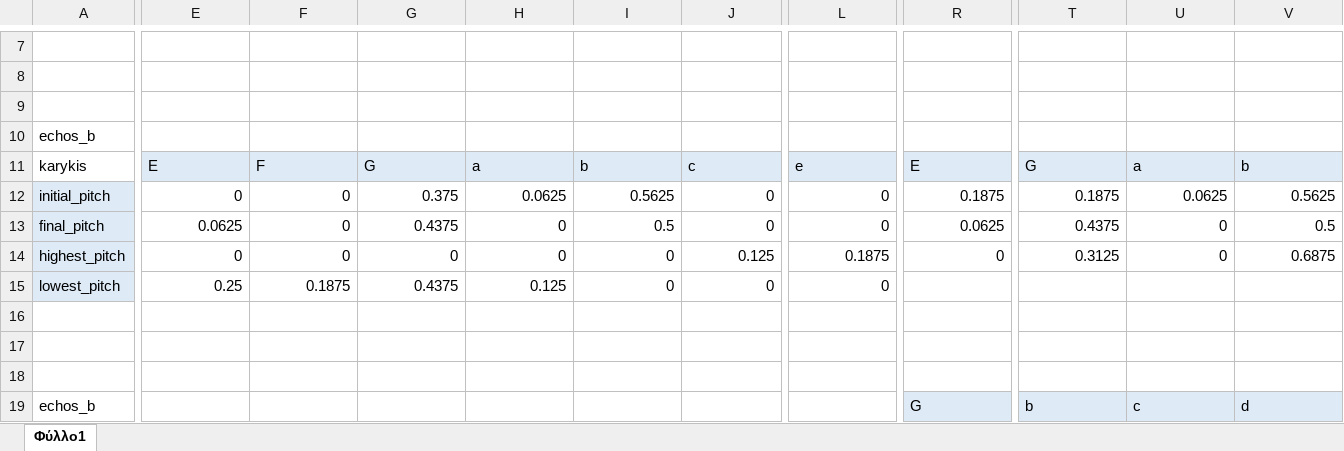
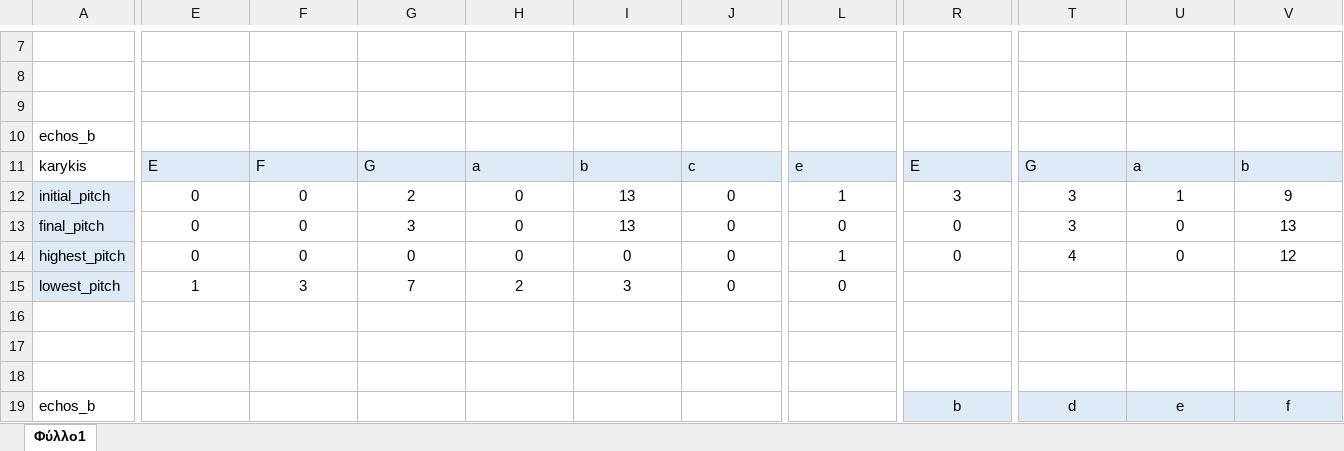
Before and after one commit to PolykarposPolykarpidis/PhD_documents, an Excel workbook: results_method1_and_2/chartbars/classical_approach_echos_b.xlsx, sheet Φύλλο1, drawn as a sheet; only a part is shown, gaps mark what is left out; values as stored, in another font and other column widths than the file's, no borders; charts and pictures and conditional formats not drawn; removed rows and columns are numbered as before the commit, all else as after; rows hold the shown columns only; the diff covers the shown part only; the diff names each change by its address in the sheet, - before the commit and + after, or states it on an @@ line.

Commit message:
Add files via upload

```diff
--- a/results_method1_and_2/chartbars/classical_approach_echos_b.xlsx (sheet Φύλλο1)
+++ b/results_method1_and_2/chartbars/classical_approach_echos_b.xlsx (sheet Φύλλο1)
-E12:L15 alignment: right
+E12:L15 alignment: center
-G12: 0.375
+G12: 2
-H12: 0.0625
+H12: 0
-I12: 0.5625
+I12: 13
-L12: 0
+L12: 1
-R12: 0.1875
+R12: 3
-R12:V14 alignment: right
+R12:V14 alignment: center
-T12: 0.1875
+T12: 3
-U12: 0.0625
+U12: 1
-V12: 0.5625
+V12: 9
-E13: 0.0625
+E13: 0
-G13: 0.4375
+G13: 3
-I13: 0.5
+I13: 13
-R13: 0.0625
+R13: 0
-T13: 0.4375
+T13: 3
-V13: 0.5
+V13: 13
-J14: 0.125
+J14: 0
-L14: 0.1875
+L14: 1
-T14: 0.3125
+T14: 4
-V14: 0.6875
+V14: 12
-E15: 0.25
+E15: 1
-F15: 0.1875
+F15: 3
-G15: 0.4375
+G15: 7
-H15: 0.125
+H15: 2
-I15: 0
+I15: 3
-row 19: echos_b |  |  |  |  |  |  |  | G | b | c | d
+row 19: echos_b |  |  |  |  |  |  |  | b | d | e | f
```
Also changed, not shown: 2 added rows, 2 removed rows, 73 edited cells and cell formats elsewhere in this sheet, charts or pictures.
